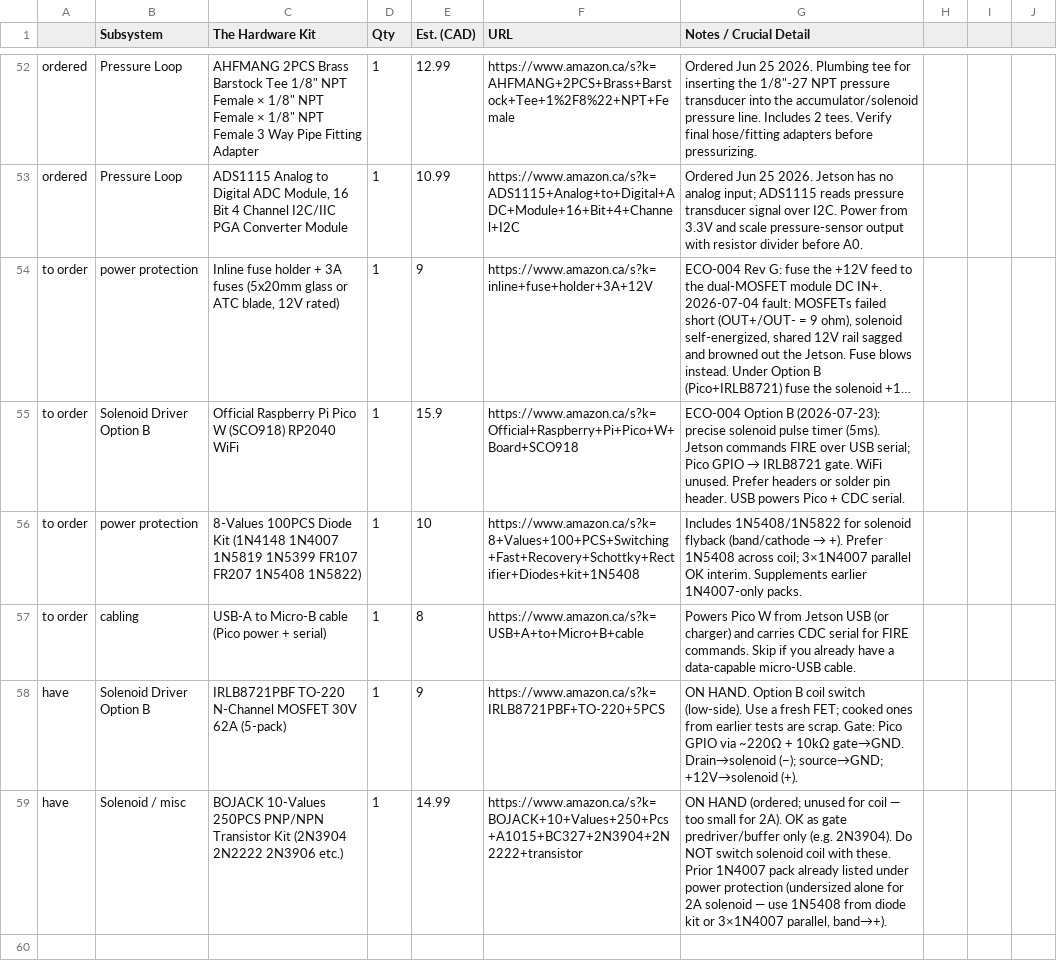
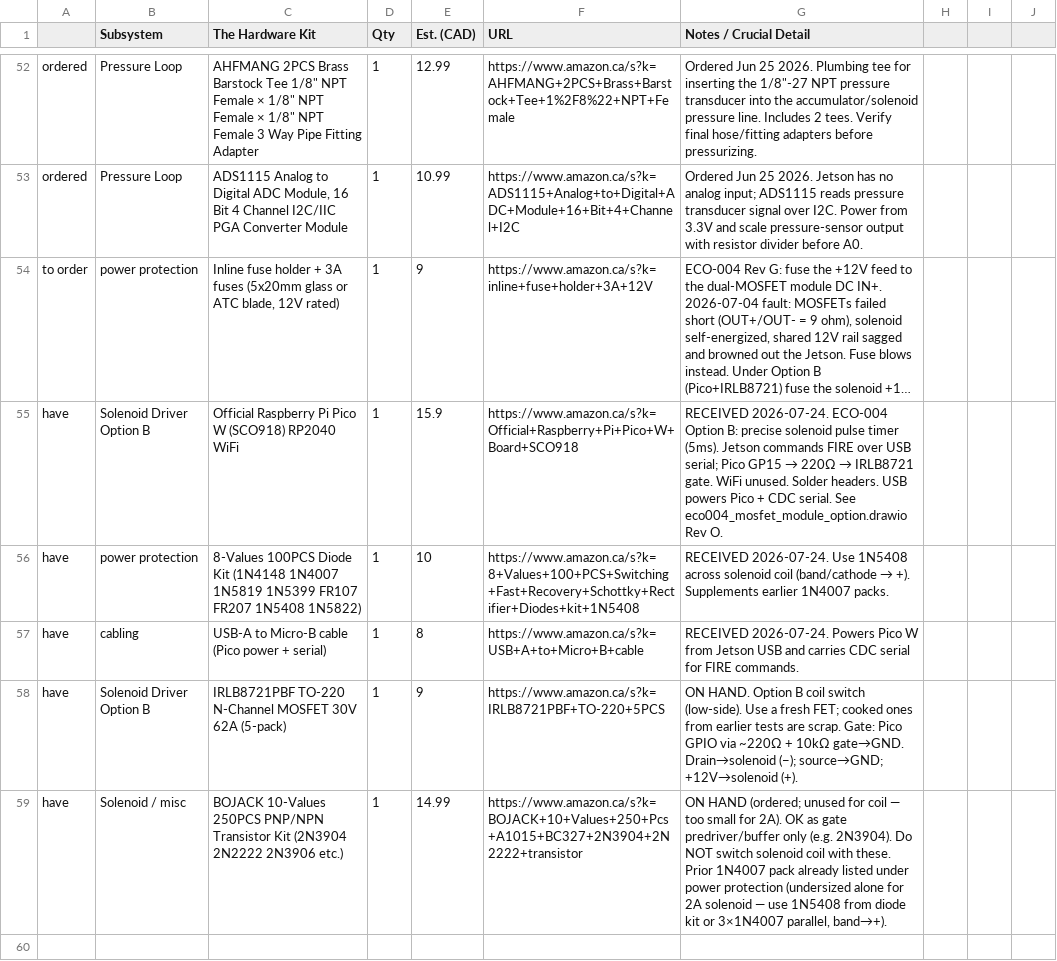
Before and after one commit to main-salman/dropMosquitoes, a CSV file: parts.csv, drawn as a sheet; only a part is shown, gaps mark what is left out; long unchanged cells end in …; the diff names each change by its address in the sheet, - before the commit and + after, or states it on an @@ line.

```diff
--- a/parts.csv
+++ b/parts.csv
-A55:A57: to order
+A55:A57: have
@@ G55 (Notes / Crucial Detail): ECO-004 Option B (2026-07-23): precise solenoid pulse timer (5ms). Jetson commands FIRE over USB serial; Pico GPIO → IRLB8721 gate. WiFi unused. Prefer headers or solder pin header. USB powers Pico + CDC serial. → RECEIVED 2026-07-24. ECO-004 Option B: precise solenoid pulse timer (5ms). Jetson commands FIRE over USB serial; Pico GP15 → 220Ω → IRLB8721 gate. WiFi unused. Solder headers. USB powers Pico + CDC serial. See eco004_mosfet_module_option.drawio Rev O. @@
@@ G56 (Notes / Crucial Detail): Includes 1N5408/1N5822 for solenoid flyback (band/cathode → +). Prefer 1N5408 across coil; 3×1N4007 parallel OK interim. Supplements earlier 1N4007-only packs. → RECEIVED 2026-07-24. Use 1N5408 across solenoid coil (band/cathode → +). Supplements earlier 1N4007 packs. @@
-G57 (Notes / Crucial Detail): Powers Pico W from Jetson USB (or charger) and carries CDC serial for FIRE commands. Skip if you already have a data-capable micro-USB cable.
+G57 (Notes / Crucial Detail): RECEIVED 2026-07-24. Powers Pico W from Jetson USB and carries CDC serial for FIRE commands.
```
